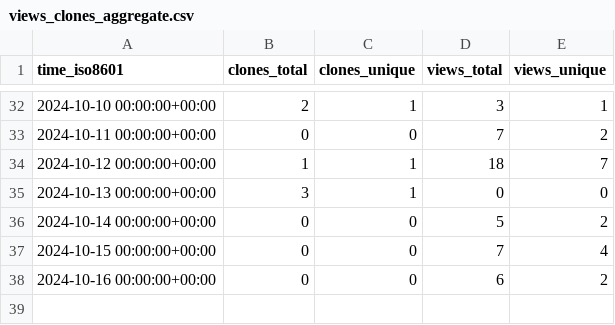
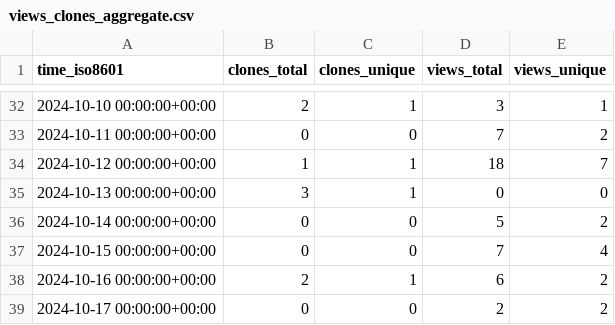
Before and after one commit to legorovers/pirover_simulator, a CSV file: legorovers/pirover_simulator/ghrs-data/views_clones_aggregate.csv, drawn as a sheet; only a part is shown, gaps mark what is left out.

```diff
--- a/legorovers/pirover_simulator/ghrs-data/views_clones_aggregate.csv
+++ b/legorovers/pirover_simulator/ghrs-data/views_clones_aggregate.csv
@@ -37,2 +37,3 @@ time_iso8601,clones_total,clones_unique,views_total,views_unique
 2024-10-15 00:00:00+00:00,0,0,7,4
-2024-10-16 00:00:00+00:00,0,0,6,2
+2024-10-16 00:00:00+00:00,2,1,6,2
+2024-10-17 00:00:00+00:00,0,0,2,2
```
Also changed, not shown: 1 other file.
